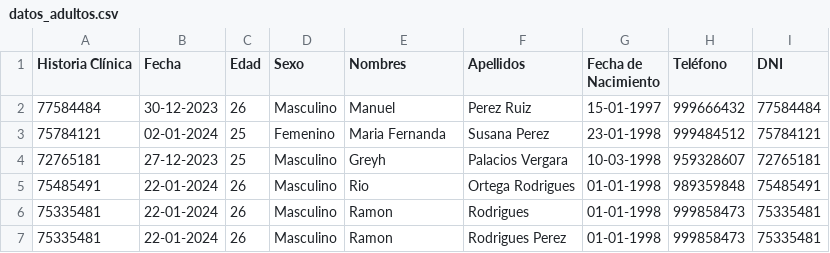
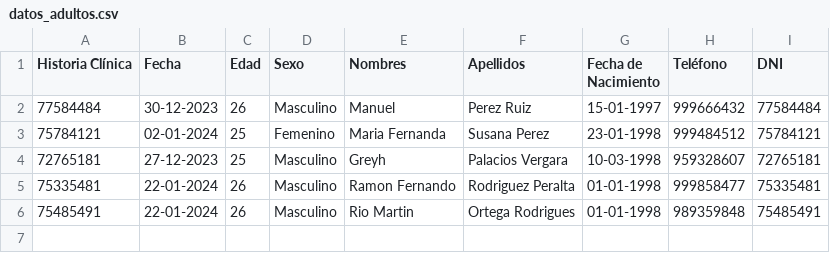
Before and after one commit to Greyh24/Clinica, a CSV file: datos_adultos.csv, drawn as a sheet.

```diff
--- a/datos_adultos.csv
+++ b/datos_adultos.csv
@@ -4,4 +4,3 @@ Historia Clínica,Fecha,Edad,Sexo,Nombres,Apellidos,Fecha de Nacimiento,Teléfon
 72765181,27-12-2023,25,Masculino,Greyh,Palacios Vergara,10-03-1998,959328607,72765181
-75485491,22-01-2024,26,Masculino,Rio,Ortega Rodrigues,01-01-1998,989359848,75485491
-75335481,22-01-2024,26,Masculino,Ramon,Rodrigues,01-01-1998,999858473,75335481
-75335481,22-01-2024,26,Masculino,Ramon,Rodrigues Perez,01-01-1998,999858473,75335481
+75335481,22-01-2024,26,Masculino,Ramon Fernando,Rodriguez Peralta,01-01-1998,999858477,75335481
+75485491,22-01-2024,26,Masculino,Rio Martin,Ortega Rodrigues,01-01-1998,989359848,75485491
```
Also changed, not shown: datos_Niños.csv, 4 other files.
